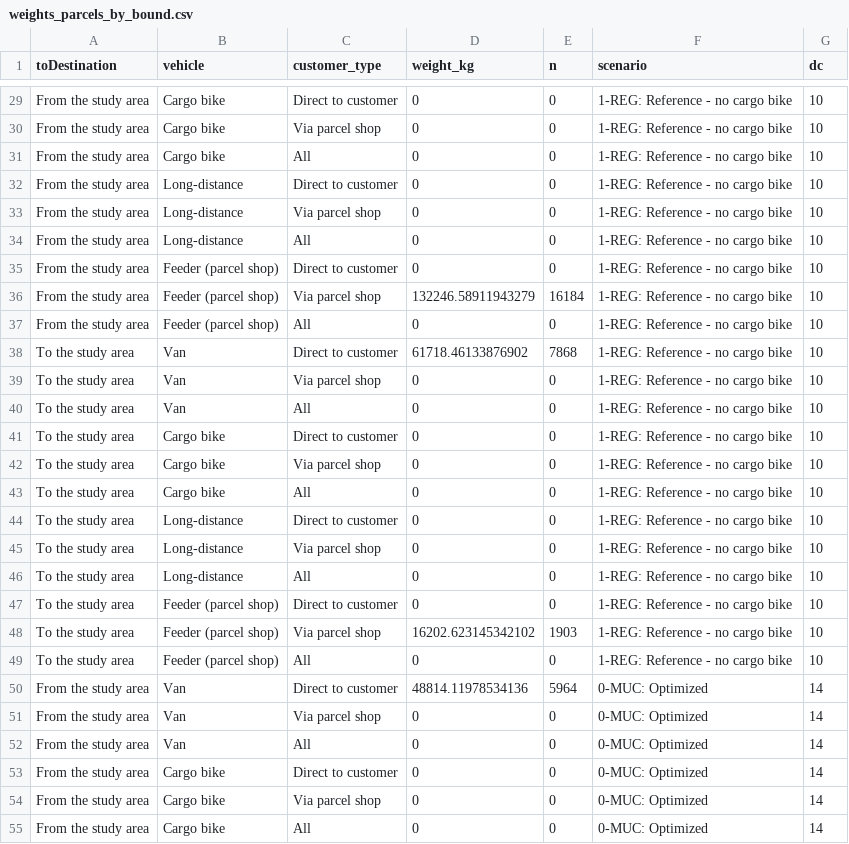
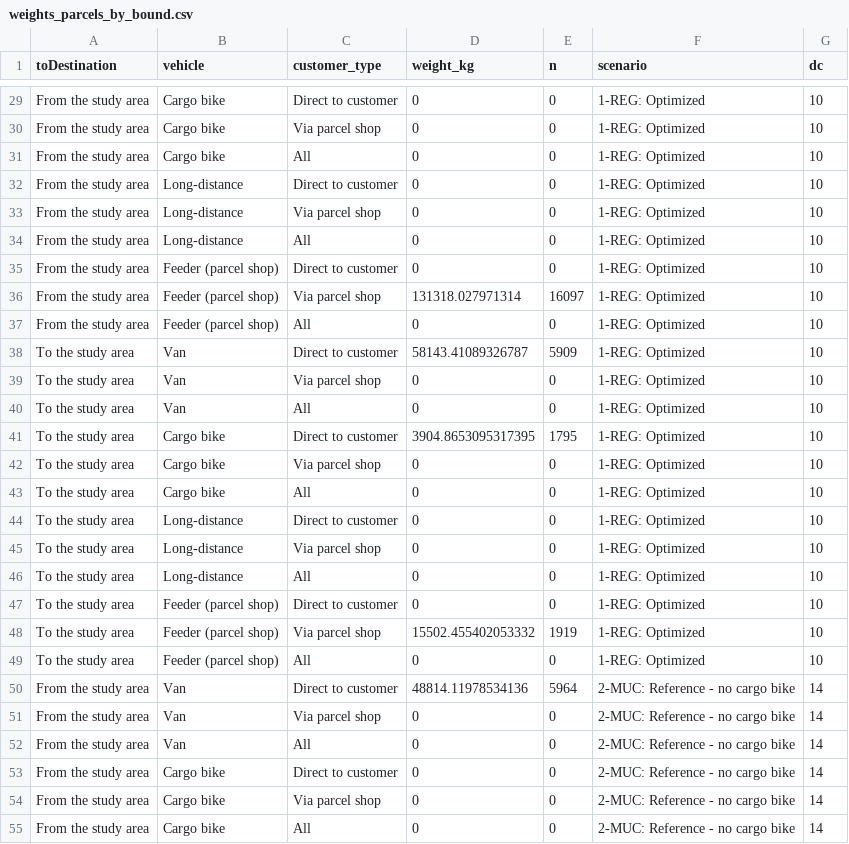
Before and after one commit to msmobility/radLastTools, a CSV file: foca_visualizer/model_data/weights_parcels_by_bound.csv, drawn as a sheet; only a part is shown, gaps mark what is left out; the diff covers the shown part only; the diff names each change by its address in the sheet, - before the commit and + after, or states it on an @@ line.

```diff
--- a/foca_visualizer/model_data/weights_parcels_by_bound.csv
+++ b/foca_visualizer/model_data/weights_parcels_by_bound.csv
-F29:F49 (scenario): 1-REG: Reference - no cargo bike
+F29:F49 (scenario): 1-REG: Optimized
-D36 (weight_kg): 132246.58911943279
+D36 (weight_kg): 131318.027971314
-E36 (n): 16184
+E36 (n): 16097
-D38 (weight_kg): 61718.46133876902
+D38 (weight_kg): 58143.41089326787
-E38 (n): 7868
+E38 (n): 5909
-D41 (weight_kg): 0
+D41 (weight_kg): 3904.8653095317395
-E41 (n): 0
+E41 (n): 1795
-D48 (weight_kg): 16202.623145342102
+D48 (weight_kg): 15502.455402053332
-E48 (n): 1903
+E48 (n): 1919
-F50:F55 (scenario): 0-MUC: Optimized
+F50:F55 (scenario): 2-MUC: Reference - no cargo bike
```
Also changed, not shown: 89 edited cells elsewhere in this file, foca_visualizer/model_data/all_parcels_by_zone.csv, foca_visualizer/model_data/micro_depots.csv, 5 other files.
